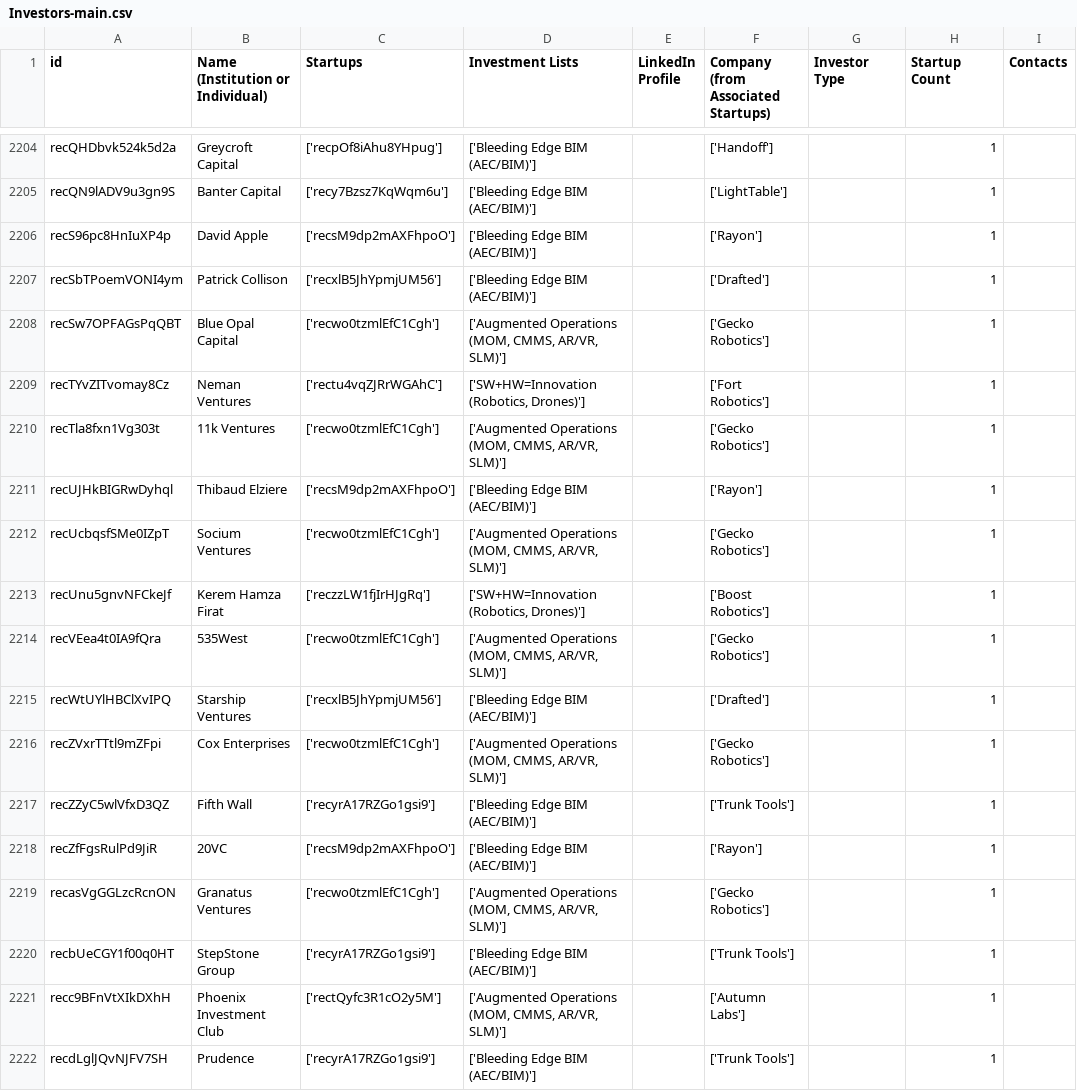
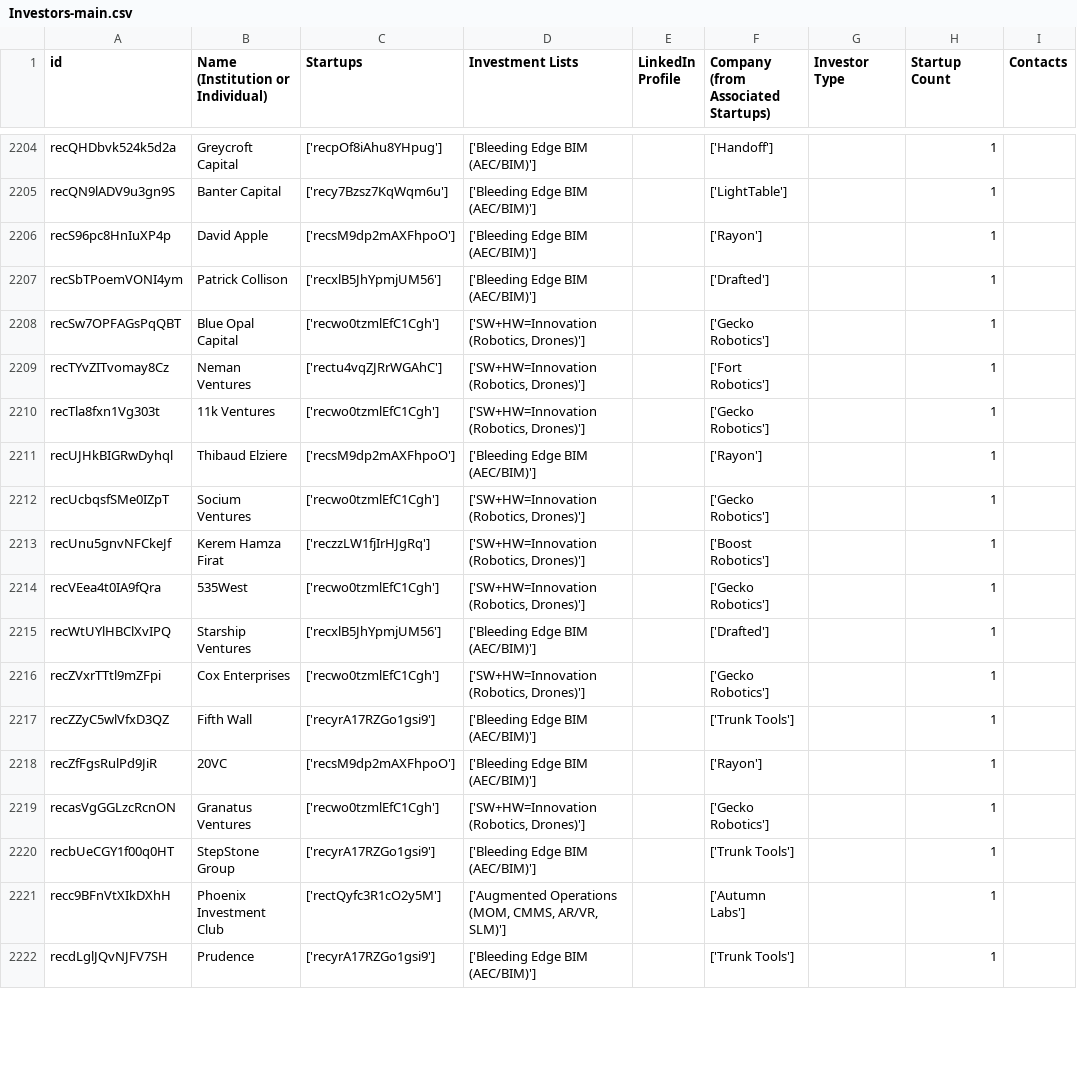
Before and after one commit to mfinocchiaro/threadmoat-website, a CSV file: data/Investors-main.csv, drawn as a sheet; only a part is shown, gaps mark what is left out; the diff covers the shown part only; the diff names each change by its address in the sheet, - before the commit and + after, or states it on an @@ line.

```diff
--- a/data/Investors-main.csv
+++ b/data/Investors-main.csv
-D2208 (Investment Lists): ['Augmented Operations (MOM, CMMS, AR/VR, SLM)']
+D2208 (Investment Lists): ['SW+HW=Innovation (Robotics, Drones)']
-D2210 (Investment Lists): ['Augmented Operations (MOM, CMMS, AR/VR, SLM)']
+D2210 (Investment Lists): ['SW+HW=Innovation (Robotics, Drones)']
-D2212 (Investment Lists): ['Augmented Operations (MOM, CMMS, AR/VR, SLM)']
+D2212 (Investment Lists): ['SW+HW=Innovation (Robotics, Drones)']
-D2214 (Investment Lists): ['Augmented Operations (MOM, CMMS, AR/VR, SLM)']
+D2214 (Investment Lists): ['SW+HW=Innovation (Robotics, Drones)']
-D2216 (Investment Lists): ['Augmented Operations (MOM, CMMS, AR/VR, SLM)']
+D2216 (Investment Lists): ['SW+HW=Innovation (Robotics, Drones)']
-D2219 (Investment Lists): ['Augmented Operations (MOM, CMMS, AR/VR, SLM)']
+D2219 (Investment Lists): ['SW+HW=Innovation (Robotics, Drones)']
```
Also changed, not shown: 14 edited cells elsewhere in this file.
